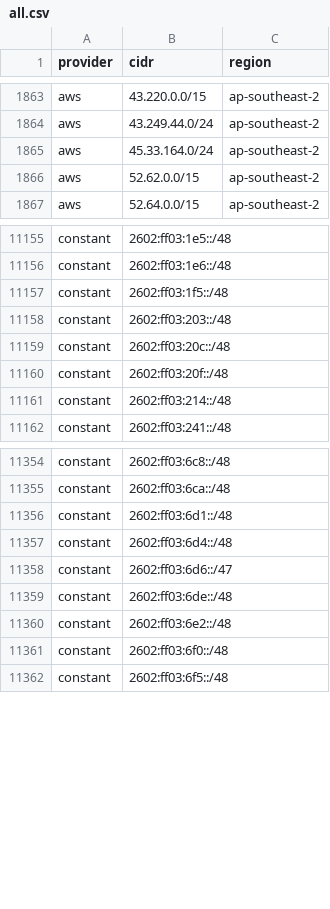
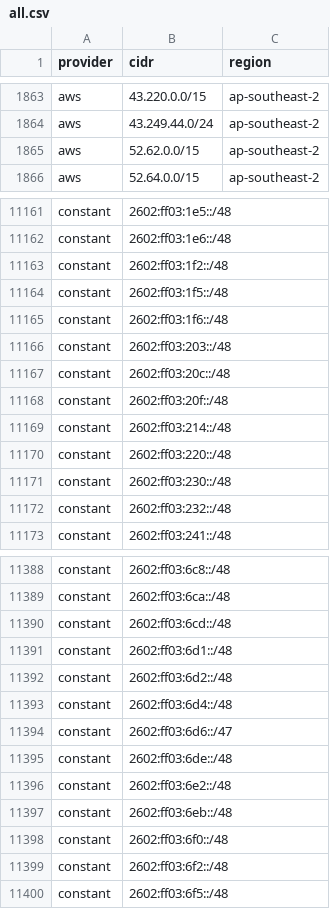
Before and after one commit to 123jjck/cdn-ip-ranges, a CSV file: all/all.csv, drawn as a sheet; only a part is shown, gaps mark what is left out; removed rows and columns are numbered as before the commit, all else as after; the diff covers the shown part only; the diff names each change by its address in the sheet, - before the commit and + after, or states it on an @@ line.

```diff
--- a/all/all.csv
+++ b/all/all.csv
-row 1865: aws | 45.33.164.0/24 | ap-southeast-2
+row 11163: constant | 2602:ff03:1f2::/48
+row 11165: constant | 2602:ff03:1f6::/48
+row 11170: constant | 2602:ff03:220::/48
+row 11171: constant | 2602:ff03:230::/48
+row 11172: constant | 2602:ff03:232::/48
+row 11390: constant | 2602:ff03:6cd::/48
+row 11392: constant | 2602:ff03:6d2::/48
+row 11397: constant | 2602:ff03:6eb::/48
+row 11399: constant | 2602:ff03:6f2::/48
```
Also changed, not shown: 73 added rows, 3 removed rows and 26 edited cells elsewhere in this file, 34 other files.
